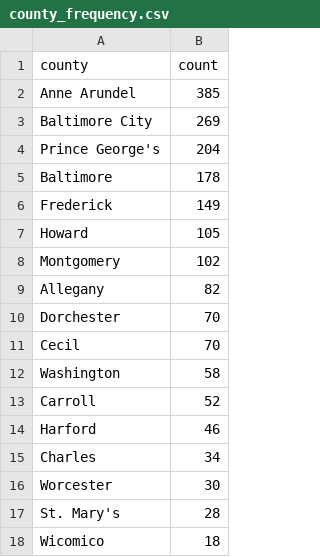
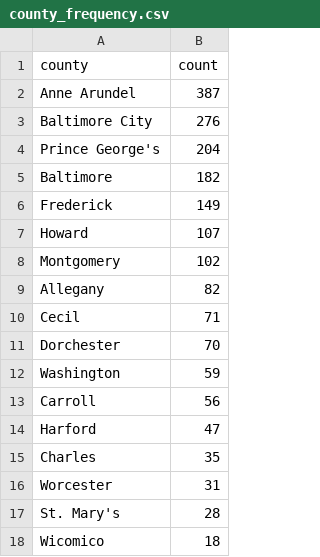
Before and after one commit to anastasiajourno/live_pipeline, a CSV file: exported_data/county_frequency.csv, drawn as a sheet; only a part is shown.

```diff
--- a/exported_data/county_frequency.csv
+++ b/exported_data/county_frequency.csv
@@ -1,17 +1,17 @@
 county,count
-Anne Arundel,385
-Baltimore City,269
+Anne Arundel,387
+Baltimore City,276
 Prince George's,204
-Baltimore,178
+Baltimore,182
 Frederick,149
-Howard,105
+Howard,107
 Montgomery,102
 Allegany,82
+Cecil,71
 Dorchester,70
-Cecil,70
-Washington,58
-Carroll,52
-Harford,46
-Charles,34
-Worcester,30
+Washington,59
+Carroll,56
+Harford,47
+Charles,35
+Worcester,31
 St. Mary's,28
```
Also changed, not shown: exported_data/all_complaints.csv, exported_data/complaint_type_frequency.csv, 1 other file.
